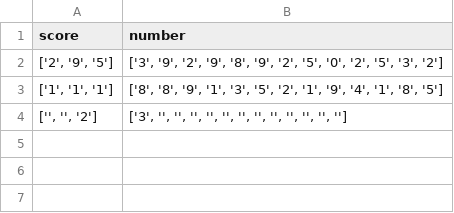
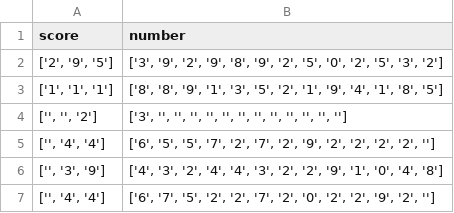
Before and after one commit to https-github-com-belmeo03/Project, a CSV file: code3.csv, drawn as a sheet; the diff names each change by its address in the sheet, - before the commit and + after, or states it on an @@ line.

```diff
--- a/code3.csv
+++ b/code3.csv
+row 5: ['', '4', '4'] | ['6', '5', '5', '7', '2', '7', '2', '9', '2', '2', '2', '2', '']
+row 6: ['', '3', '9'] | ['4', '3', '2', '4', '4', '3', '2', '2', '9', '1', '0', '4', '8']
+row 7: ['', '4', '4'] | ['6', '7', '5', '2', '2', '7', '2', '0', '2', '2', '9', '2', '']
```
Also changed, not shown: 4 other files.
